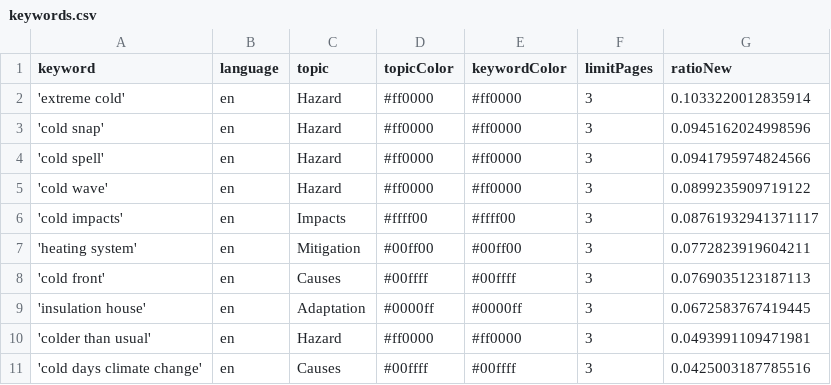
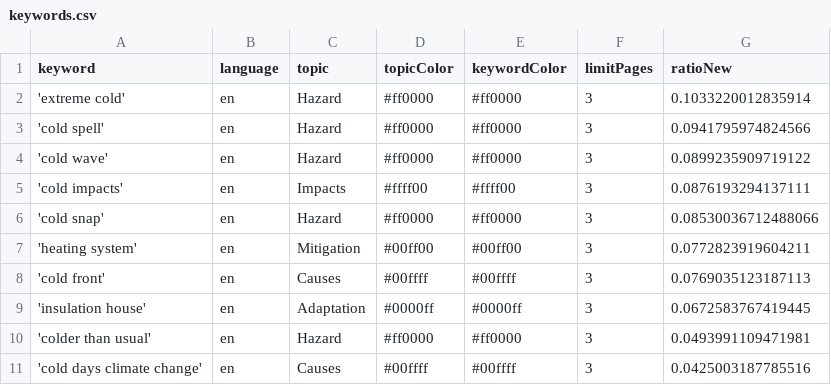
Before and after one commit to JW-news/ColdIsComing, a CSV file: keywords.csv, drawn as a sheet.

Commit message:
Commit from GitHub Actions (harvest:0.0)

```diff
--- a/keywords.csv
+++ b/keywords.csv
@@ -2,6 +2,6 @@ keyword,language,topic,topicColor,keywordColor,limitPages,ratioNew
 'extreme cold',en,Hazard,#ff0000,#ff0000,3,0.1033220012835914
-'cold snap',en,Hazard,#ff0000,#ff0000,3,0.0945162024998596
 'cold spell',en,Hazard,#ff0000,#ff0000,3,0.0941795974824566
 'cold wave',en,Hazard,#ff0000,#ff0000,3,0.0899235909719122
-'cold impacts',en,Impacts,#ffff00,#ffff00,3,0.08761932941371117
+'cold impacts',en,Impacts,#ffff00,#ffff00,3,0.0876193294137111
+'cold snap',en,Hazard,#ff0000,#ff0000,3,0.08530036712488066
 'heating system',en,Mitigation,#00ff00,#00ff00,3,0.0772823919604211
```
